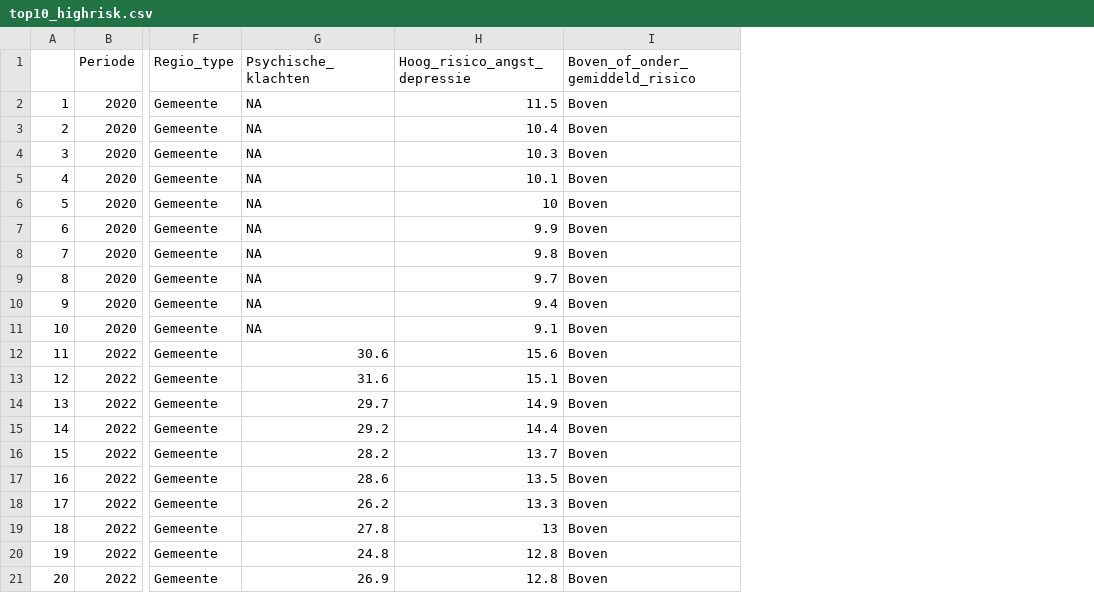
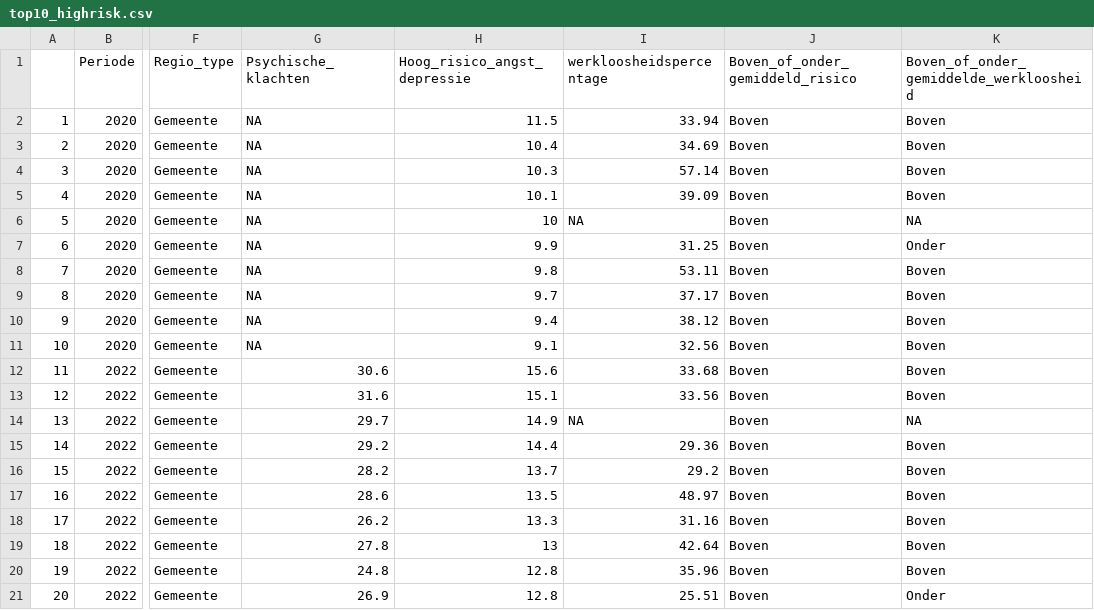
Before and after one commit to Collinveenstra/Programming-group2-, a CSV file: important data/top10_highrisk.csv, drawn as a sheet; only a part is shown, gaps mark what is left out; the diff names each change by its address in the sheet, - before the commit and + after, or states it on an @@ line.

Commit message:
Update top10_highrisk.csv

```diff
--- a/important data/top10_highrisk.csv
+++ b/important data/top10_highrisk.csv
+column I (werkloosheidspercentage), rows 2-21: 33.94 | 34.69 | 57.14 | 39.09 | NA | 31.25 | 53.11 | 37.17 | 38.12 | 32.56 | 33.68 | 33.56 | NA | 29.36 | 29.2 | 48.97 | 31.16 | 42.64 | 35.96 | 25.51
+column K, rows 1-21: Boven_of_onder_gemiddelde_werkloosheid | Boven | Boven | Boven | Boven | NA | Onder | Boven | Boven | Boven | Boven | Boven | Boven | NA | Boven | Boven | Boven | Boven | Boven | Boven | Onder
```
